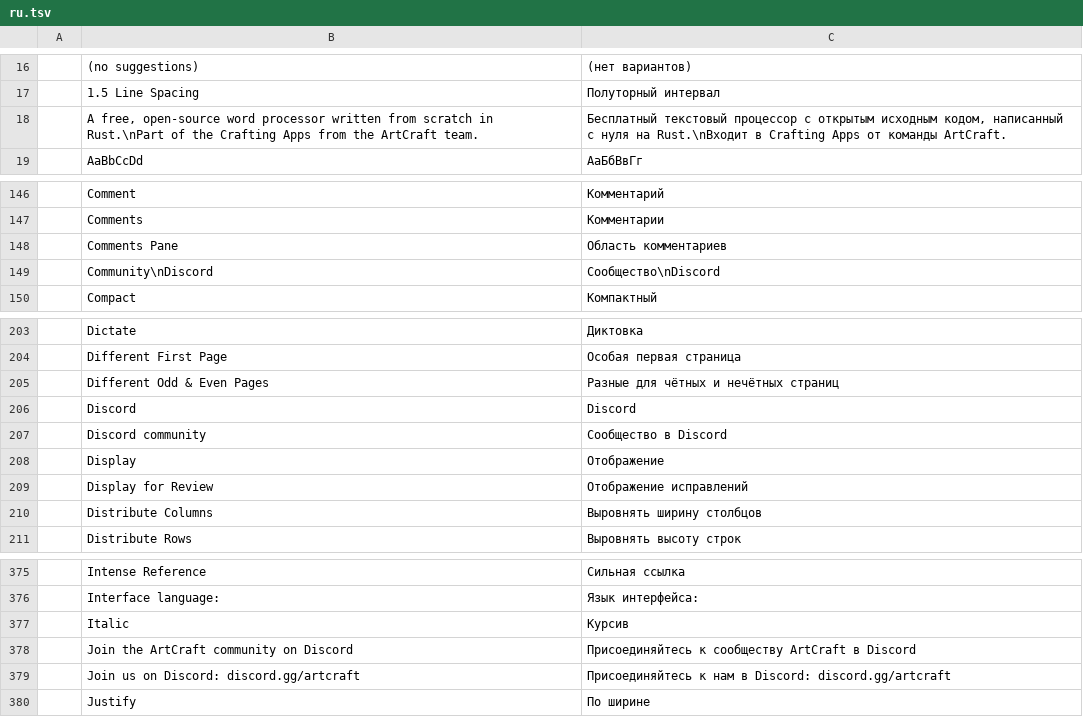
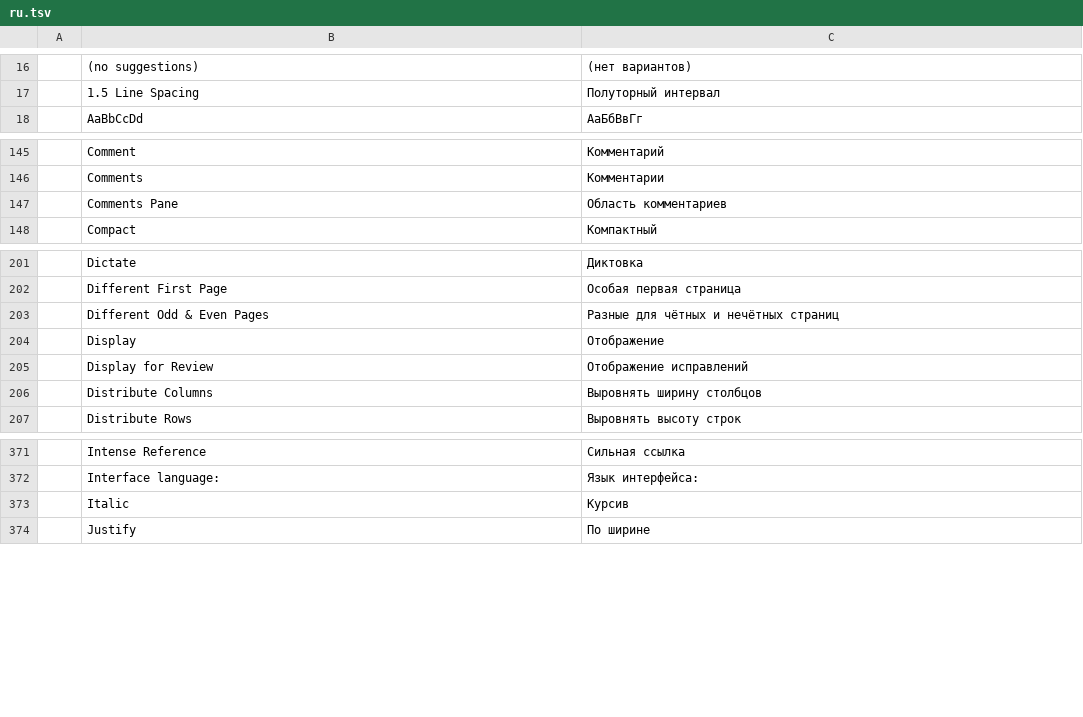
Before and after one commit to zi007/englat-editor, a TSV file: crates/ui-egui/src/i18n/ru.tsv, drawn as a sheet; only a part is shown, gaps mark what is left out.

```diff
--- a/crates/ui-egui/src/i18n/ru.tsv
+++ b/crates/ui-egui/src/i18n/ru.tsv
@@ -17,3 +17,2 @@
 	1.5 Line Spacing	Полуторный интервал
-	A free, open-source word processor written from scratch in Rust.\nPart of the Crafting Apps from the ArtCraft team.	Бесплатный текстовый процессор с открытым исходным кодом, написанный с нуля на Rust.\nВходит в Crafting Apps от команды ArtCraft.
 	AaBbCcDd	АаБбВвГг
@@ -148,3 +147,2 @@
 	Comments Pane	Область комментариев
-	Community\nDiscord	Сообщество\nDiscord
 	Compact	Компактный
@@ -205,4 +203,2 @@
 	Different Odd & Even Pages	Разные для чётных и нечётных страниц
-	Discord	Discord
-	Discord community	Сообщество в Discord
 	Display	Отображение
@@ -377,4 +373,2 @@
 	Italic	Курсив
-	Join the ArtCraft community on Discord	Присоединяйтесь к сообществу ArtCraft в Discord
-	Join us on Discord: discord.gg/artcraft	Присоединяйтесь к нам в Discord: discord.gg/artcraft
 	Justify	По ширине
```
Also changed, not shown: crates/ui-egui/src/i18n/bg.tsv, crates/ui-egui/src/i18n/ko.tsv, 47 other files.
